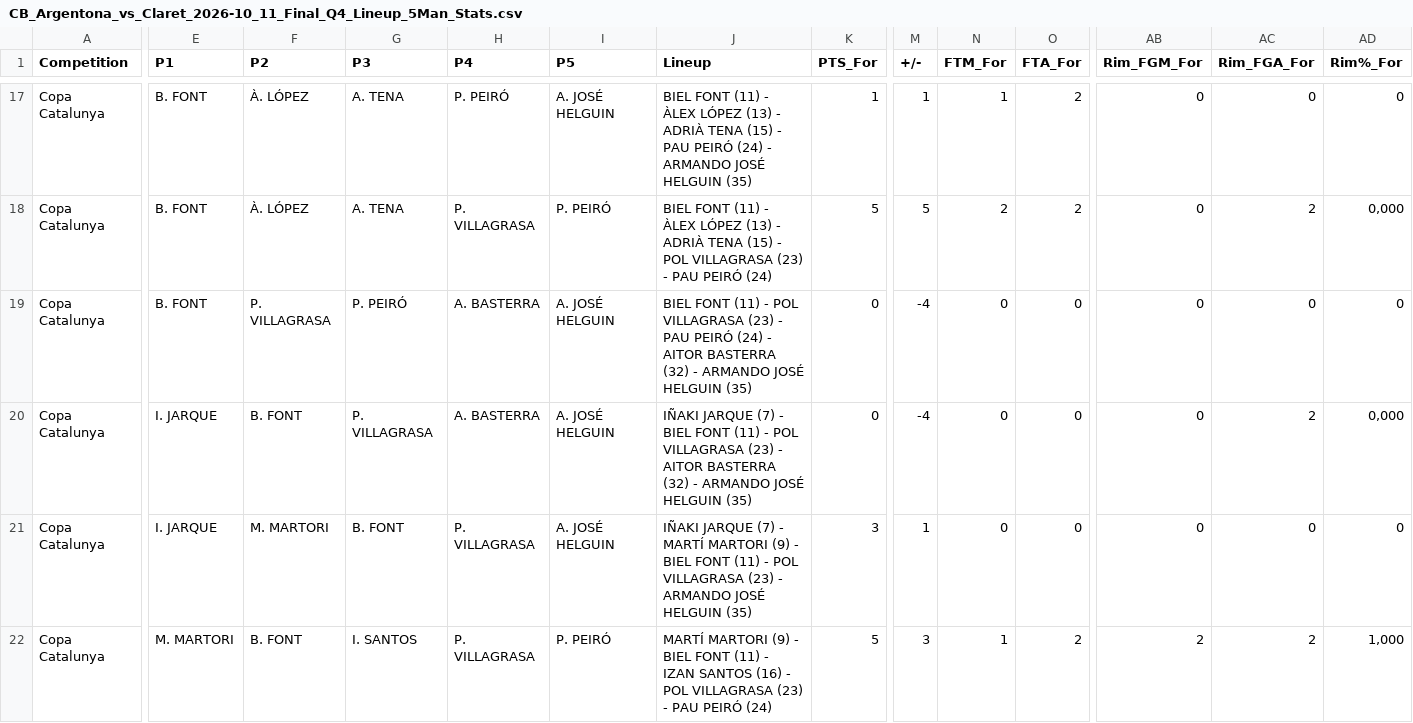
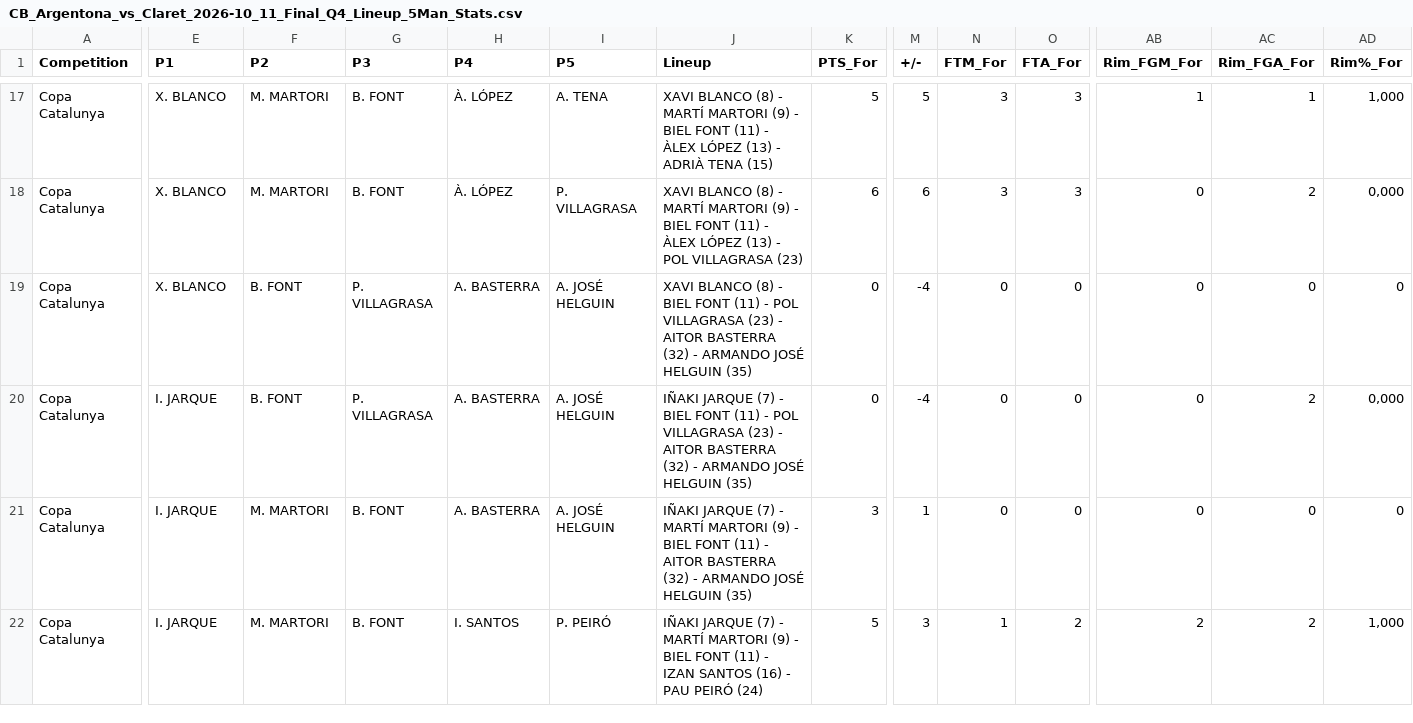
Before and after one commit to jeffreyabbot/copacat_jugadors, a CSV file: data/raw/Copa_Catalunya/2026_10_11_J3_Claret_Llops_CB_Argentona/CB_Argentona_vs_Claret_2026-10_11_Final_Q4_Lineup_5Man_Stats.csv, drawn as a sheet; only a part is shown, gaps mark what is left out; the diff covers the shown part only; the diff names each change by its address in the sheet, - before the commit and + after, or states it on an @@ line.

Commit message:
Claret 5 man lineup

```diff
--- a/data/raw/Copa_Catalunya/2026_10_11_J3_Claret_Llops_CB_Argentona/CB_Argentona_vs_Claret_2026-10_11_Final_Q4_Lineup_5Man_Stats.csv
+++ b/data/raw/Copa_Catalunya/2026_10_11_J3_Claret_Llops_CB_Argentona/CB_Argentona_vs_Claret_2026-10_11_Final_Q4_Lineup_5Man_Stats.csv
-E17:E19 (P1): B. FONT
+E17:E19 (P1): X. BLANCO
-F17:F18 (P2): À. LÓPEZ
+F17:F18 (P2): M. MARTORI
-G17:G18 (P3): A. TENA
+G17:G18 (P3): B. FONT
-H17 (P4): P. PEIRÓ
+H17 (P4): À. LÓPEZ
-I17 (P5): A. JOSÉ HELGUIN
+I17 (P5): A. TENA
-J17 (Lineup): BIEL FONT (11) - ÀLEX LÓPEZ (13) - ADRIÀ TENA (15) - PAU PEIRÓ (24) - ARMANDO JOSÉ HELGUIN (35)
+J17 (Lineup): XAVI BLANCO (8) - MARTÍ MARTORI (9) - BIEL FONT (11) - ÀLEX LÓPEZ (13) - ADRIÀ TENA (15)
-K17 (PTS_For): 1
+K17 (PTS_For): 5
-M17 (+/-): 1
+M17 (+/-): 5
-N17 (FTM_For): 1
+N17 (FTM_For): 3
-O17:O18 (FTA_For): 2
+O17:O18 (FTA_For): 3
-AB17 (Rim_FGM_For): 0
+AB17 (Rim_FGM_For): 1
-AC17 (Rim_FGA_For): 0
+AC17 (Rim_FGA_For): 1
-AD17 (Rim%_For): 0
+AD17 (Rim%_For): 1,000
-H18 (P4): P. VILLAGRASA
+H18 (P4): À. LÓPEZ
-I18 (P5): P. PEIRÓ
+I18 (P5): P. VILLAGRASA
-J18 (Lineup): BIEL FONT (11) - ÀLEX LÓPEZ (13) - ADRIÀ TENA (15) - POL VILLAGRASA (23) - PAU PEIRÓ (24)
+J18 (Lineup): XAVI BLANCO (8) - MARTÍ MARTORI (9) - BIEL FONT (11) - ÀLEX LÓPEZ (13) - POL VILLAGRASA (23)
-K18 (PTS_For): 5
+K18 (PTS_For): 6
-M18 (+/-): 5
+M18 (+/-): 6
-N18 (FTM_For): 2
+N18 (FTM_For): 3
-F19 (P2): P. VILLAGRASA
+F19 (P2): B. FONT
-G19 (P3): P. PEIRÓ
+G19 (P3): P. VILLAGRASA
-J19 (Lineup): BIEL FONT (11) - POL VILLAGRASA (23) - PAU PEIRÓ (24) - AITOR…
+J19 (Lineup): XAVI BLANCO (8) - BIEL FONT (11) - POL VILLAGRASA (23) - AITOR…
-H21 (P4): P. VILLAGRASA
+H21 (P4): A. BASTERRA
-J21 (Lineup): …(11) - POL VILLAGRASA (23) - ARMANDO…
+J21 (Lineup): …(11) - AITOR BASTERRA (32) - ARMANDO…
-E22 (P1): M. MARTORI
+E22 (P1): I. JARQUE
-F22 (P2): B. FONT
+F22 (P2): M. MARTORI
-G22 (P3): I. SANTOS
+G22 (P3): B. FONT
-H22 (P4): P. VILLAGRASA
+H22 (P4): I. SANTOS
-J22 (Lineup): MARTÍ MARTORI (9) - BIEL FONT (11) - IZAN SANTOS (16) - POL VILLAGRASA (23) - PAU…
+J22 (Lineup): IÑAKI JARQUE (7) - MARTÍ MARTORI (9) - BIEL FONT (11) - IZAN SANTOS (16) - PAU…
```
Also changed, not shown: 89 edited cells elsewhere in this file.
